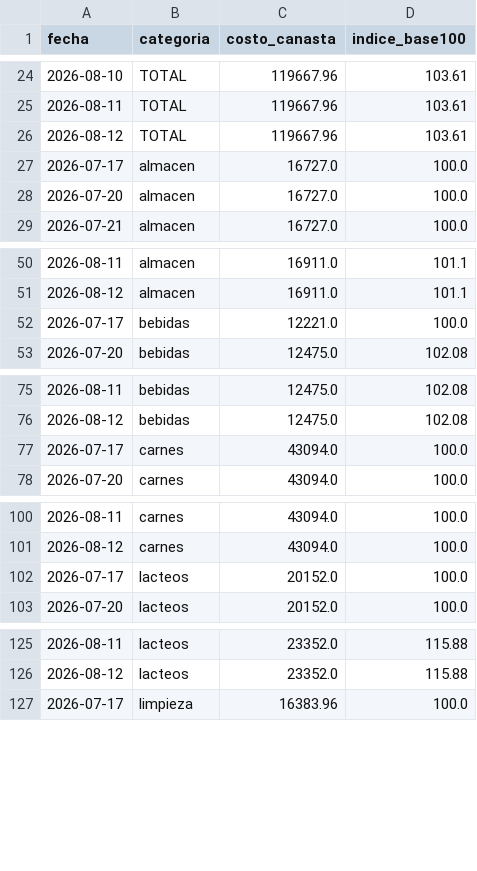
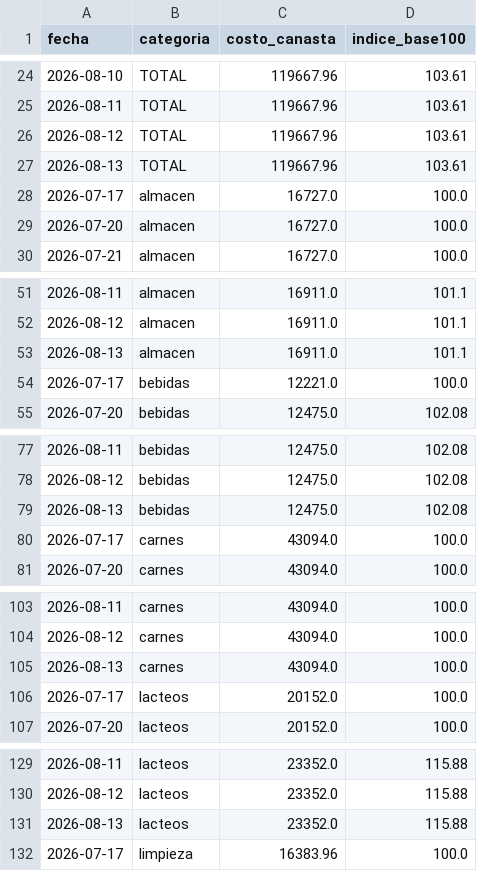
Before and after one commit to licgermancardenas-crypto/precios_argentina2026, a CSV file: data/public/indice_canasta.csv, drawn as a sheet; only a part is shown, gaps mark what is left out; the diff covers the shown part only; the diff names each change by its address in the sheet, - before the commit and + after, or states it on an @@ line.

```diff
--- a/data/public/indice_canasta.csv
+++ b/data/public/indice_canasta.csv
+row 27: 2026-08-13 | TOTAL | 119667.96 | 103.61
+row 53: 2026-08-13 | almacen | 16911.0 | 101.1
+row 79: 2026-08-13 | bebidas | 12475.0 | 102.08
+row 105: 2026-08-13 | carnes | 43094.0 | 100.0
+row 131: 2026-08-13 | lacteos | 23352.0 | 115.88
```
Also changed, not shown: 2 added rows elsewhere in this file, data/public/comparador.csv, data/public/regresores.csv, 12 other files.
